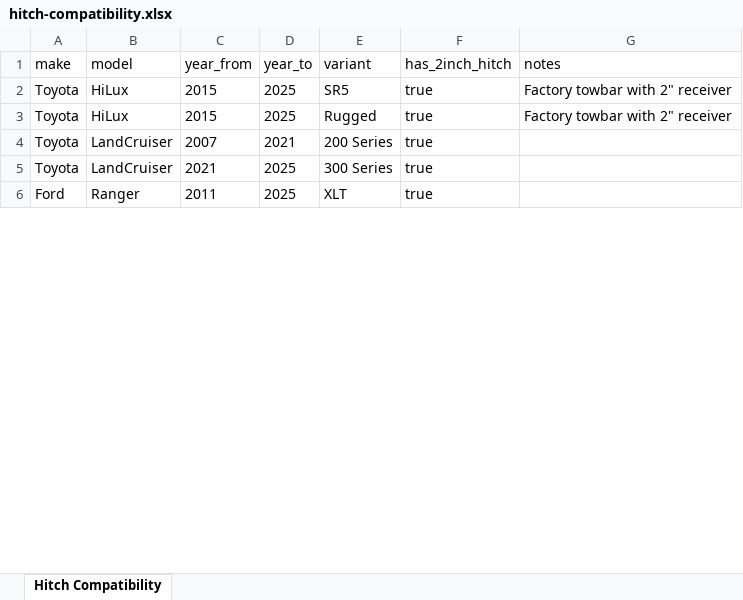
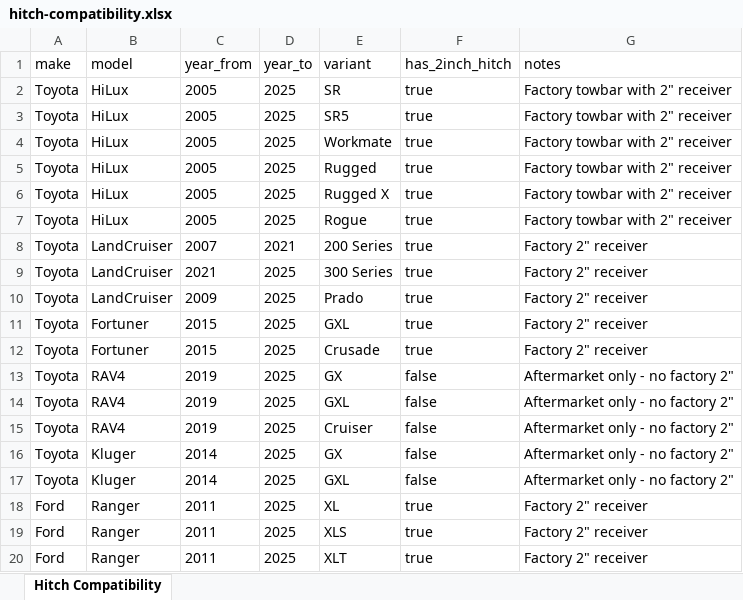
Before and after one commit to reediredale/jbracks-fitment, an Excel workbook: data/hitch-compatibility.xlsx, sheet Hitch Compatibility, drawn as a sheet; only a part is shown; values as stored, in another font and other column widths than the file's, no borders; addresses are those after the commit; the diff covers the shown part only; the diff names each change by its address in the sheet, - before the commit and + after, or states it on an @@ line.

```diff
--- a/data/hitch-compatibility.xlsx (sheet Hitch Compatibility)
+++ b/data/hitch-compatibility.xlsx (sheet Hitch Compatibility)
+row 2: Toyota | HiLux | 2005 | 2025 | SR | true | Factory towbar with 2" receiver
-C3 (year_from): 2015
+C3 (year_from): 2005
+row 4: Toyota | HiLux | 2005 | 2025 | Workmate | true | Factory towbar with 2" receiver
-C5 (year_from): 2015
+C5 (year_from): 2005
+row 6: Toyota | HiLux | 2005 | 2025 | Rugged X | true | Factory towbar with 2" receiver
+row 7: Toyota | HiLux | 2005 | 2025 | Rogue | true | Factory towbar with 2" receiver
-G8:G9 (notes): (empty)
+G8:G9 (notes): Factory 2" receiver
+row 10: Toyota | LandCruiser | 2009 | 2025 | Prado | true | Factory 2" receiver
+row 11: Toyota | Fortuner | 2015 | 2025 | GXL | true | Factory 2" receiver
+row 12: Toyota | Fortuner | 2015 | 2025 | Crusade | true | Factory 2" receiver
+row 13: Toyota | RAV4 | 2019 | 2025 | GX | false | Aftermarket only - no factory 2"
+row 14: Toyota | RAV4 | 2019 | 2025 | GXL | false | Aftermarket only - no factory 2"
+row 15: Toyota | RAV4 | 2019 | 2025 | Cruiser | false | Aftermarket only - no factory 2"
+row 16: Toyota | Kluger | 2014 | 2025 | GX | false | Aftermarket only - no factory 2"
+row 17: Toyota | Kluger | 2014 | 2025 | GXL | false | Aftermarket only - no factory 2"
+row 18: Ford | Ranger | 2011 | 2025 | XL | true | Factory 2" receiver
+row 19: Ford | Ranger | 2011 | 2025 | XLS | true | Factory 2" receiver
-G20 (notes): (empty)
+G20 (notes): Factory 2" receiver
```
Also changed, not shown: 101 added rows, 1 removed row and 9 edited cells elsewhere in this sheet, 1 other file.
